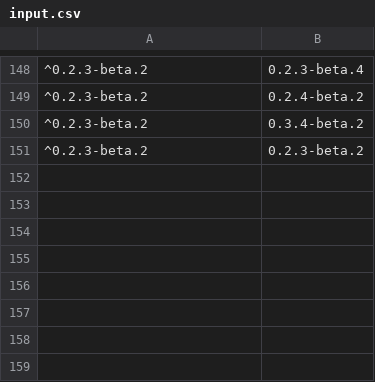
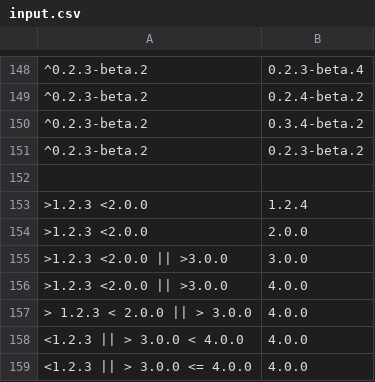
Before and after one commit to aquasecurity/go-npm-version, a CSV file: hack/input.csv, drawn as a sheet; only a part is shown, gaps mark what is left out.

```diff
--- a/hack/input.csv
+++ b/hack/input.csv
@@ -151 +151,9 @@
 "^0.2.3-beta.2","0.2.3-beta.2"
+
+">1.2.3 <2.0.0","1.2.4"
+">1.2.3 <2.0.0","2.0.0"
+">1.2.3 <2.0.0 || >3.0.0","3.0.0"
+">1.2.3 <2.0.0 || >3.0.0","4.0.0"
+"> 1.2.3 < 2.0.0 || > 3.0.0","4.0.0"
+"<1.2.3 || > 3.0.0 < 4.0.0","4.0.0"
+"<1.2.3 || > 3.0.0 <= 4.0.0","4.0.0"
```
Also changed, not shown: 3 other files.
